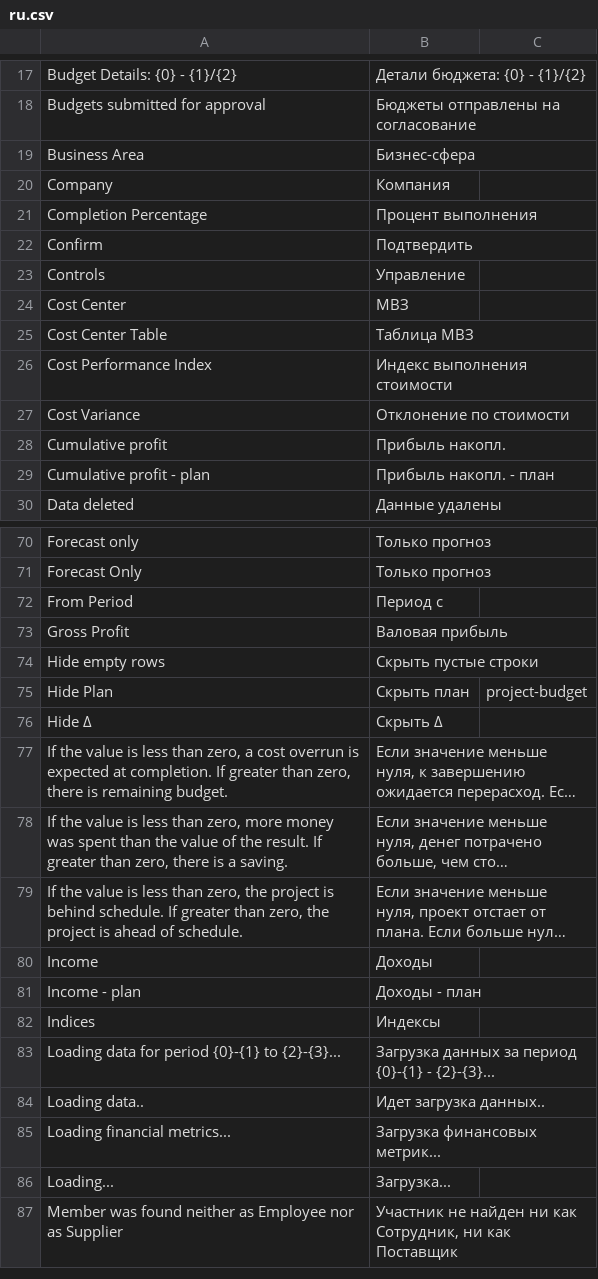
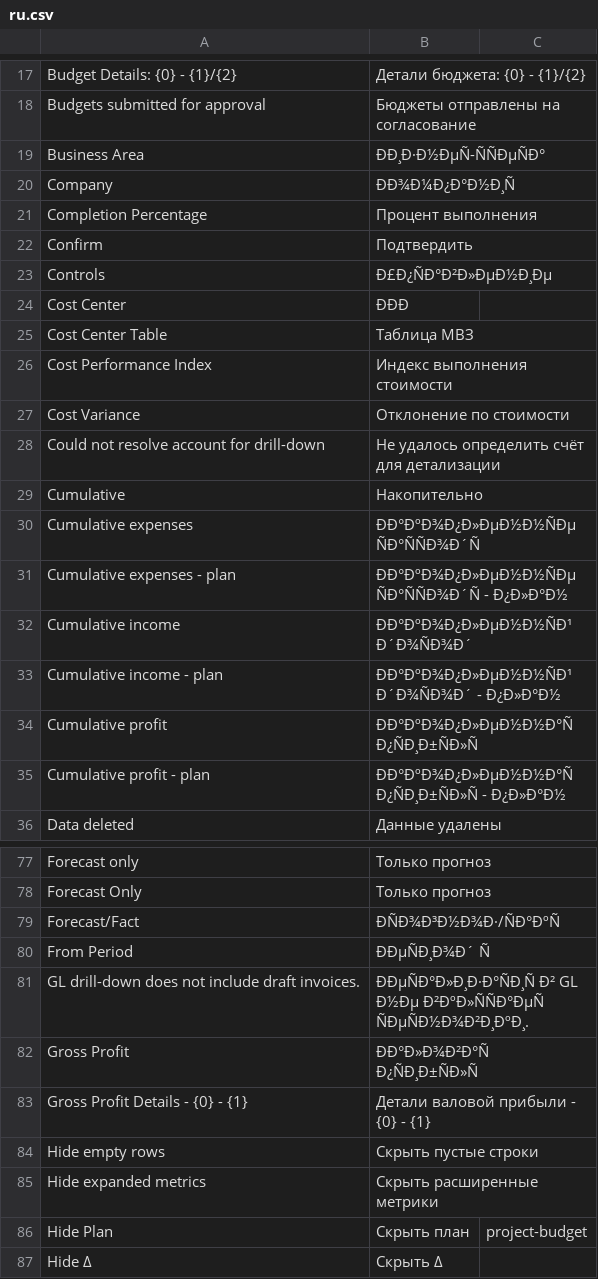
Before and after one commit to Dinext-pro/dinext-projects-pl, a CSV file: dinext_projects_pl/translations/ru.csv, drawn as a sheet; only a part is shown, gaps mark what is left out; the shorter side is filled out with more unchanged rows; long unchanged cells end in …; addresses are those after the commit; the diff covers the shown part only; the diff names each change by its address in the sheet, - before the commit and + after, or states it on an @@ line.

```diff
--- a/dinext_projects_pl/translations/ru.csv
+++ b/dinext_projects_pl/translations/ru.csv
-B19: Бизнес-сфера
+B19: ÐÐ¸Ð·Ð½ÐµÑ-ÑÑÐµÑÐ°
-B20: Компания
+B20: ÐÐ¾Ð¼Ð¿Ð°Ð½Ð¸Ñ
-B23: Управление
+B23: Ð£Ð¿ÑÐ°Ð²Ð»ÐµÐ½Ð¸Ðµ
-B24: МВЗ
+B24: ÐÐÐ
+row 28: Could not resolve account for drill-down | Не удалось определить счёт для детализации
+row 29: Cumulative | Накопительно
+row 30: Cumulative expenses | ÐÐ°ÐºÐ¾Ð¿Ð»ÐµÐ½Ð½ÑÐµ ÑÐ°ÑÑÐ¾Ð´Ñ
+row 31: Cumulative expenses - plan | ÐÐ°ÐºÐ¾Ð¿Ð»ÐµÐ½Ð½ÑÐµ ÑÐ°ÑÑÐ¾Ð´Ñ - Ð¿Ð»Ð°Ð½
+row 32: Cumulative income | ÐÐ°ÐºÐ¾Ð¿Ð»ÐµÐ½Ð½ÑÐ¹ Ð´Ð¾ÑÐ¾Ð´
+row 33: Cumulative income - plan | ÐÐ°ÐºÐ¾Ð¿Ð»ÐµÐ½Ð½ÑÐ¹ Ð´Ð¾ÑÐ¾Ð´ - Ð¿Ð»Ð°Ð½
-B34: Прибыль накопл.
+B34: ÐÐ°ÐºÐ¾Ð¿Ð»ÐµÐ½Ð½Ð°Ñ Ð¿ÑÐ¸Ð±ÑÐ»Ñ
-B35: Прибыль накопл. - план
+B35: ÐÐ°ÐºÐ¾Ð¿Ð»ÐµÐ½Ð½Ð°Ñ Ð¿ÑÐ¸Ð±ÑÐ»Ñ - Ð¿Ð»Ð°Ð½
+row 79: Forecast/Fact | ÐÑÐ¾Ð³Ð½Ð¾Ð·/ÑÐ°ÐºÑ
-B80: Период с
+B80: ÐÐµÑÐ¸Ð¾Ð´ Ñ
+row 81: GL drill-down does not include draft invoices. | ÐÐµÑÐ°Ð»Ð¸Ð·Ð°ÑÐ¸Ñ Ð² GL Ð½Ðµ Ð²ÐºÐ»ÑÑÐ°ÐµÑ ÑÐµÑÐ½Ð¾Ð²Ð¸ÐºÐ¸.
-B82: Валовая прибыль
+B82: ÐÐ°Ð»Ð¾Ð²Ð°Ñ Ð¿ÑÐ¸Ð±ÑÐ»Ñ
+row 83: Gross Profit Details - {0} - {1} | Детали валовой прибыли - {0} - {1}
+row 85: Hide expanded metrics | Скрыть расширенные метрики
```
Also changed, not shown: 12 added rows and 37 edited cells elsewhere in this file, 3 other files.
